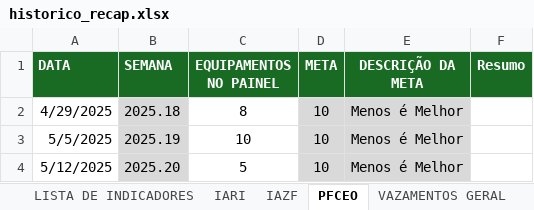
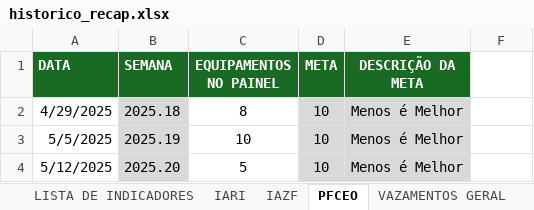
Before and after one commit to pedroklauber/Indicadores-C3, an Excel workbook: historico_recap.xlsx, sheet PFCEO, drawn as a sheet; values as stored, in another font and other column widths than the file's, no borders; the diff names each change by its address in the sheet, - before the commit and + after, or states it on an @@ line.

```diff
--- a/historico_recap.xlsx (sheet PFCEO)
+++ b/historico_recap.xlsx (sheet PFCEO)
-F1: Resumo
+F1: (empty)
-F1 fill: #196B24
+F1 fill: none
```
Also changed, not shown: sheet CONTROLE DE ANDAIMES, sheet IAZF, sheet VAZAMENTOS GERAL, sheet VAZAMENTOS VC, sheet REALIZACAO SEMANAL, sheet DISP.PURGADORES, 4 more sheets.
